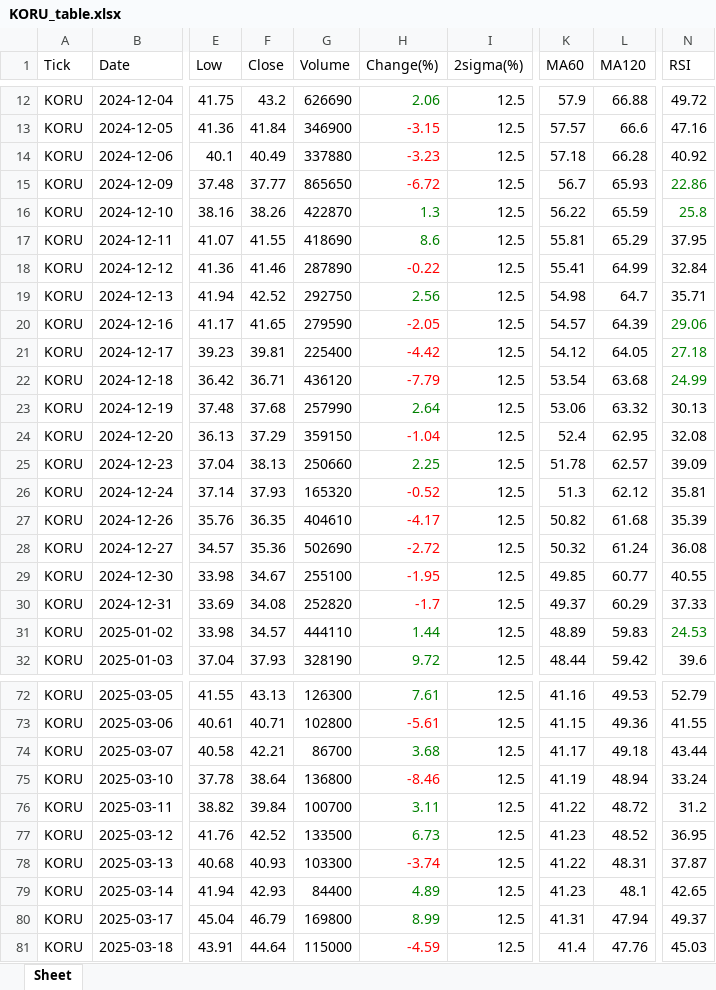
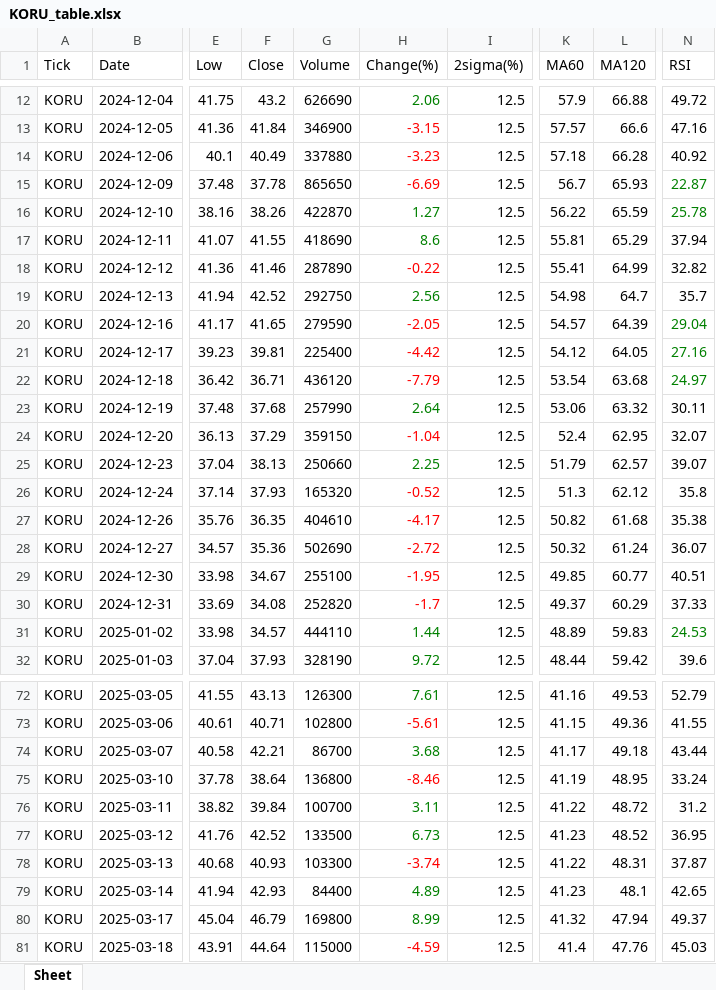
Before and after one commit to jangjb1204-sys/my-python-bot, an Excel workbook: US_stock/KORU_table.xlsx, sheet Sheet, drawn as a sheet; only a part is shown, gaps mark what is left out; values as stored, in another font and other column widths than the file's, no borders; the diff covers the shown part only; the diff names each change by its address in the sheet, - before the commit and + after, or states it on an @@ line.

```diff
--- a/US_stock/KORU_table.xlsx (sheet Sheet)
+++ b/US_stock/KORU_table.xlsx (sheet Sheet)
-F15 (Close): 37.77
+F15 (Close): 37.78
-H15 (Change(%)): -6.72
+H15 (Change(%)): -6.69
-N15 (RSI): 22.86
+N15 (RSI): 22.87
-H16 (Change(%)): 1.3
+H16 (Change(%)): 1.27
-N16 (RSI): 25.8
+N16 (RSI): 25.78
-N17 (RSI): 37.95
+N17 (RSI): 37.94
-N18 (RSI): 32.84
+N18 (RSI): 32.82
-N19 (RSI): 35.71
+N19 (RSI): 35.7
-N20 (RSI): 29.06
+N20 (RSI): 29.04
-N21 (RSI): 27.18
+N21 (RSI): 27.16
-N22 (RSI): 24.99
+N22 (RSI): 24.97
-N23 (RSI): 30.13
+N23 (RSI): 30.11
-N24 (RSI): 32.08
+N24 (RSI): 32.07
-K25 (MA60): 51.78
+K25 (MA60): 51.79
-N25 (RSI): 39.09
+N25 (RSI): 39.07
-N26 (RSI): 35.81
+N26 (RSI): 35.8
-N27 (RSI): 35.39
+N27 (RSI): 35.38
-N28 (RSI): 36.08
+N28 (RSI): 36.07
-N29 (RSI): 40.55
+N29 (RSI): 40.51
-L75 (MA120): 48.94
+L75 (MA120): 48.95
-K80 (MA60): 41.31
+K80 (MA60): 41.32
```
Also changed, not shown: 6 edited cells elsewhere in this sheet, US_stock/BTGD_table.xlsx, US_stock/FINX_table.xlsx, 11 other files.
